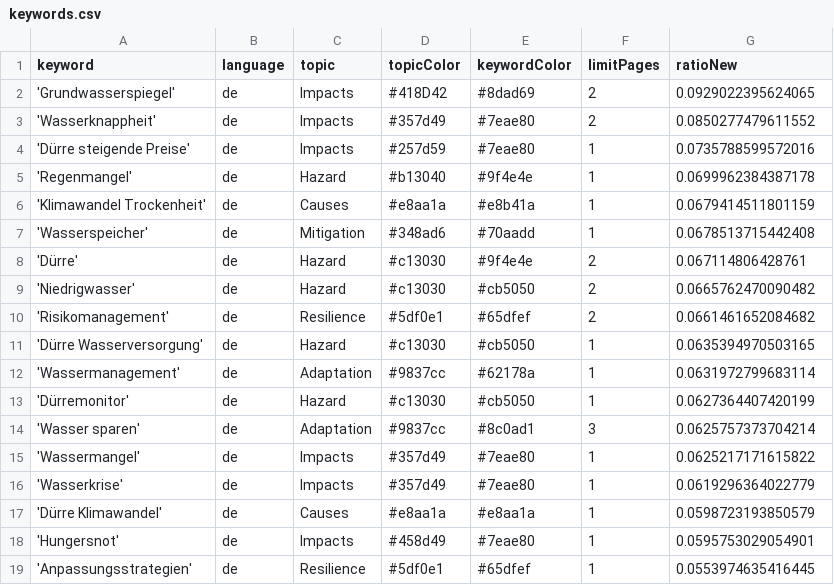
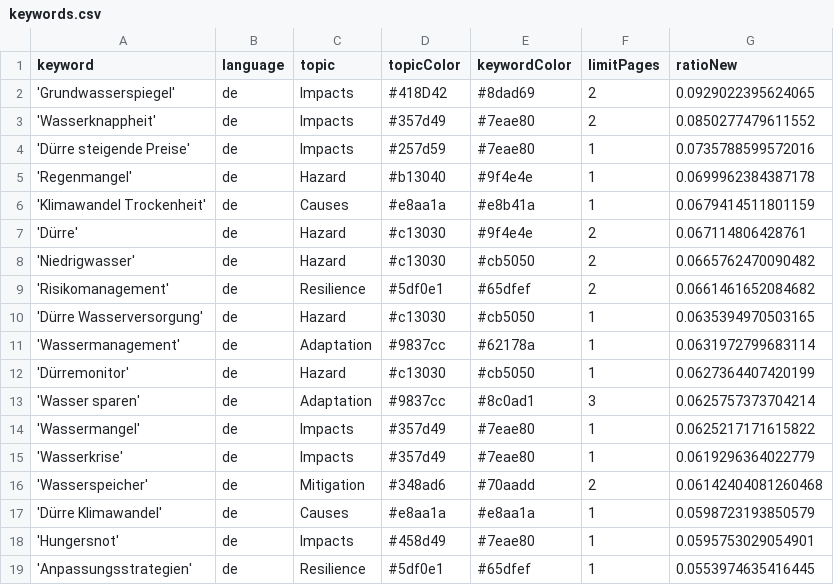
Before and after one commit to sonjanews/DroughtIsComing, a CSV file: keywords.csv, drawn as a sheet; only a part is shown; removed rows and columns are numbered as before the commit, all else as after; the diff names each change by its address in the sheet, - before the commit and + after, or states it on an @@ line.

Commit message:
Commit from GitHub Actions (harvest:0.0)

```diff
--- a/keywords.csv
+++ b/keywords.csv
-row 7: 'Wasserspeicher' | de | Mitigation | #348ad6 | #70aadd | 1 | 0.0678513715442408
+row 16: 'Wasserspeicher' | de | Mitigation | #348ad6 | #70aadd | 2 | 0.06142404081260468
```
